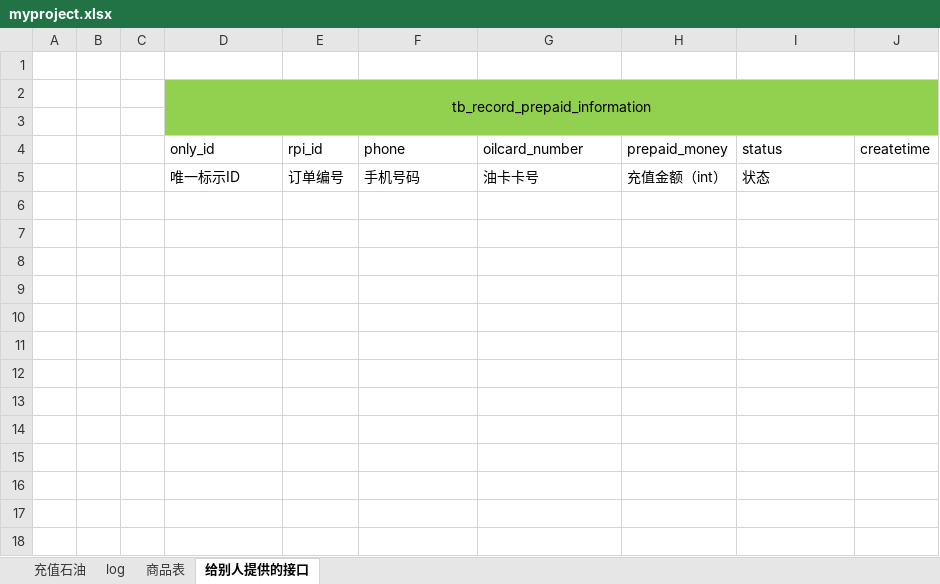
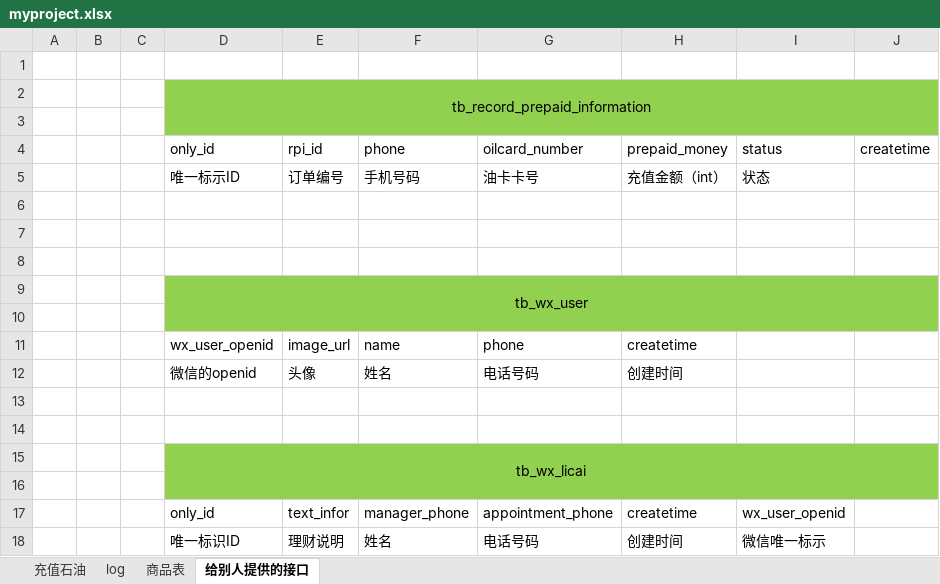
Before and after one commit to weihanwen/MyProJect, an Excel workbook: myproject.xlsx, sheet 给别人提供的接口, drawn as a sheet; values as stored, in another font and other column widths than the file's, no borders; the diff names each change by its address in the sheet, - before the commit and + after, or states it on an @@ line.

```diff
--- a/myproject.xlsx (sheet 给别人提供的接口)
+++ b/myproject.xlsx (sheet 给别人提供的接口)
+row 6: (empty)
+row 7: (empty)
+row 8: (empty)
+row 9:  |  |  | tb_wx_user
+row 10: (empty)
+row 11:  |  |  | wx_user_openid | image_url | name | phone | createtime
+row 12:  |  |  | 微信的openid | 头像 | 姓名 | 电话号码 | 创建时间
+row 13: (empty)
+row 14: (empty)
+row 15:  |  |  | tb_wx_licai
+row 16: (empty)
+row 17:  |  |  | only_id | text_infor | manager_phone | appointment_phone | createtime | wx_user_openid
+row 18:  |  |  | 唯一标识ID | 理财说明 | 姓名 | 电话号码 | 创建时间 | 微信唯一标示
```
Also changed, not shown: 15 other files.
